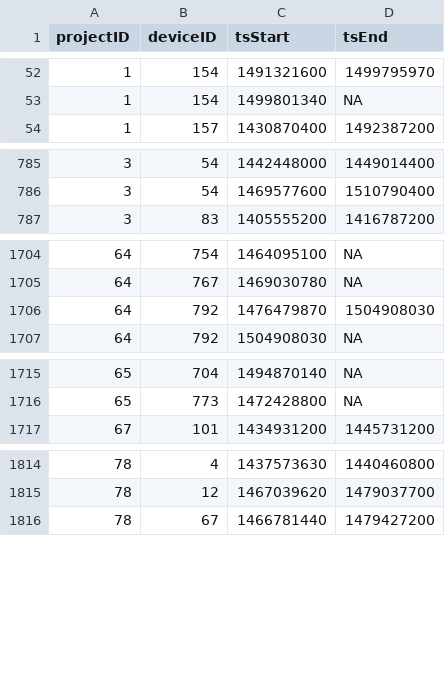
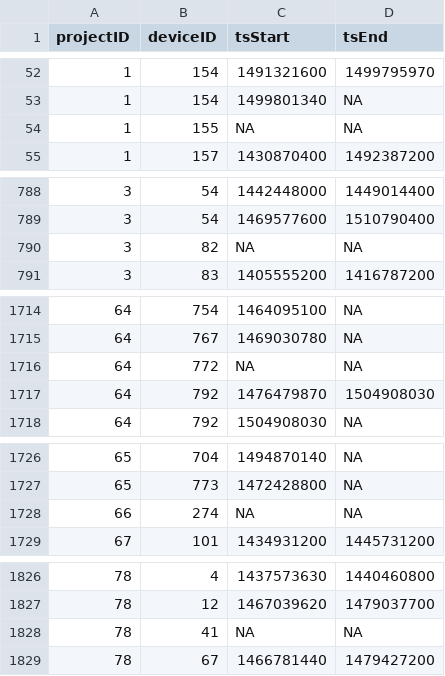
Before and after one commit to jbrzusto/motus-metadata-history, a CSV file: receiver_deployments.csv, drawn as a sheet; only a part is shown, gaps mark what is left out; the diff covers the shown part only; the diff names each change by its address in the sheet, - before the commit and + after, or states it on an @@ line.

```diff
--- a/receiver_deployments.csv
+++ b/receiver_deployments.csv
+row 54: 1 | 155 | NA | NA
+row 790: 3 | 82 | NA | NA
+row 1716: 64 | 772 | NA | NA
+row 1728: 66 | 274 | NA | NA
+row 1828: 78 | 41 | NA | NA
```
Also changed, not shown: 16 added rows and 1 edited cell elsewhere in this file, tag_deployments.csv, tags.csv.
